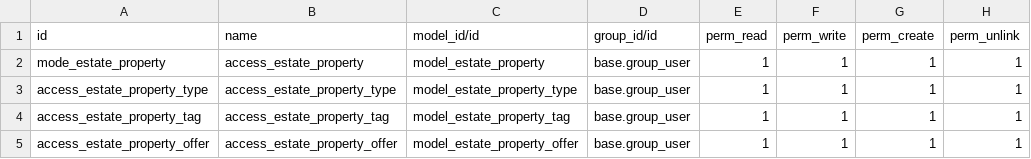
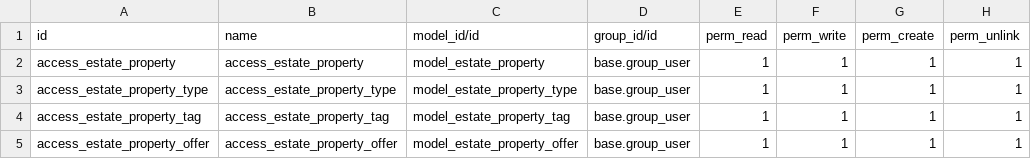
Before and after one commit to linh404/VDX-intern, a CSV file: odoo-traning/custom_addons/my_estate/security/ir.model.access.csv, drawn as a sheet.

Commit message:
update

```diff
--- a/odoo-traning/custom_addons/my_estate/security/ir.model.access.csv
+++ b/odoo-traning/custom_addons/my_estate/security/ir.model.access.csv
@@ -1,3 +1,3 @@
 id,name,model_id/id,group_id/id,perm_read,perm_write,perm_create,perm_unlink
-mode_estate_property,access_estate_property,model_estate_property,base.group_user,1,1,1,1
+access_estate_property,access_estate_property,model_estate_property,base.group_user,1,1,1,1
 access_estate_property_type,access_estate_property_type,model_estate_property_type,base.group_user,1,1,1,1
```
